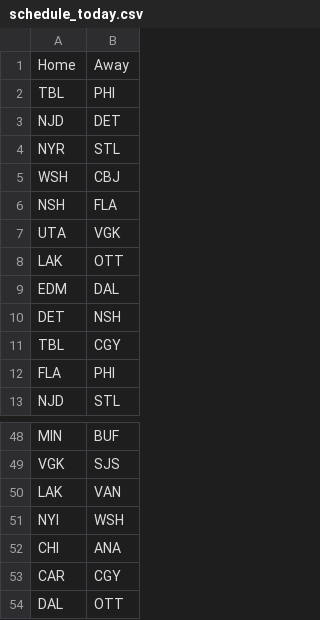
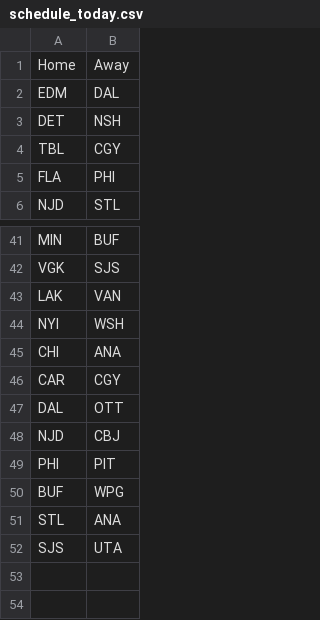
Before and after one commit to NickyFlash/nhl-adp-model, a CSV file: data/schedule_today.csv, drawn as a sheet; only a part is shown, gaps mark what is left out.

```diff
--- a/data/schedule_today.csv
+++ b/data/schedule_today.csv
@@ -1,9 +1,2 @@
 Home,Away
-TBL,PHI
-NJD,DET
-NYR,STL
-WSH,CBJ
-NSH,FLA
-UTA,VGK
-LAK,OTT
 EDM,DAL
@@ -54 +47,6 @@ CAR,CGY
 DAL,OTT
+NJD,CBJ
+PHI,PIT
+BUF,WPG
+STL,ANA
+SJS,UTA
```
Also changed, not shown: data/dfs_projections.csv.
